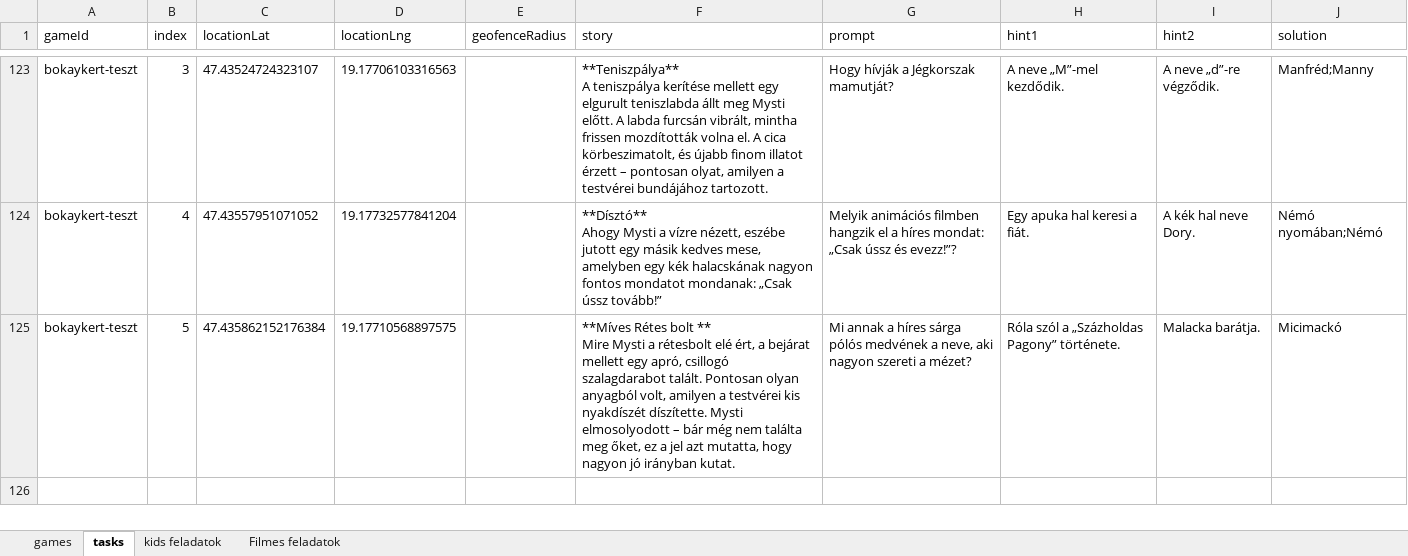
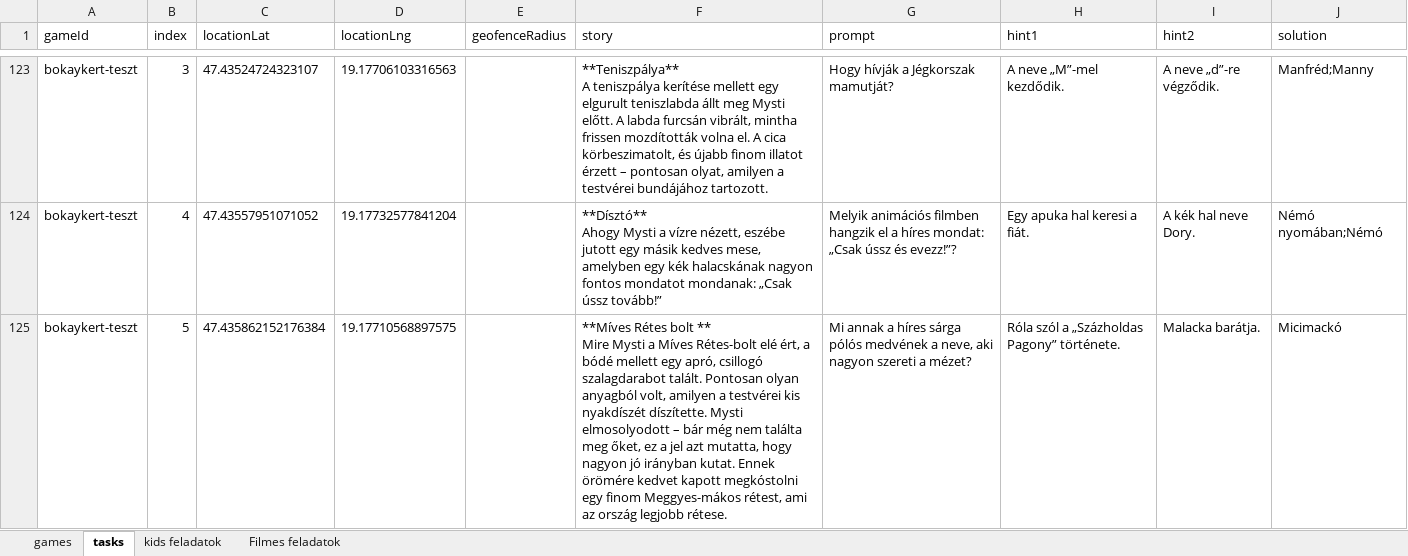
Before and after one commit to MystiGo-hu/MystiGo, an Excel workbook: games/games_free.xlsx, sheet tasks, drawn as a sheet; only a part is shown, gaps mark what is left out; values as stored, in another font and other column widths than the file's, no borders; the diff names each change by its address in the sheet, - before the commit and + after, or states it on an @@ line.

```diff
--- a/games/games_free.xlsx (sheet tasks)
+++ b/games/games_free.xlsx (sheet tasks)
-F125 (story): …Mysti a rétesbolt elé ért, a bejárat mellett egy apró, csillogó szalagdarabot talált. Pontosan olyan anyagból volt, amilyen a testvérei kis nyakdíszét díszítette. Mysti elmosolyodott – bár még nem találta meg őket, ez a jel azt mutatta, hogy nagyon jó irányban kutat.
+F125 (story): …Mysti a Míves Rétes-bolt elé ért, a bódé mellett egy apró, csillogó szalagdarabot talált. Pontosan olyan anyagból volt, amilyen a testvérei kis nyakdíszét díszítette. Mysti elmosolyodott – bár még nem találta meg őket, ez a jel azt mutatta, hogy nagyon jó irányban kutat. Ennek örömére kedvet kapott megkóstolni egy finom Meggyes-mákos rétest, ami az ország legjobb rétese.
```
Also changed, not shown: games/games_free_kids.xlsx.
